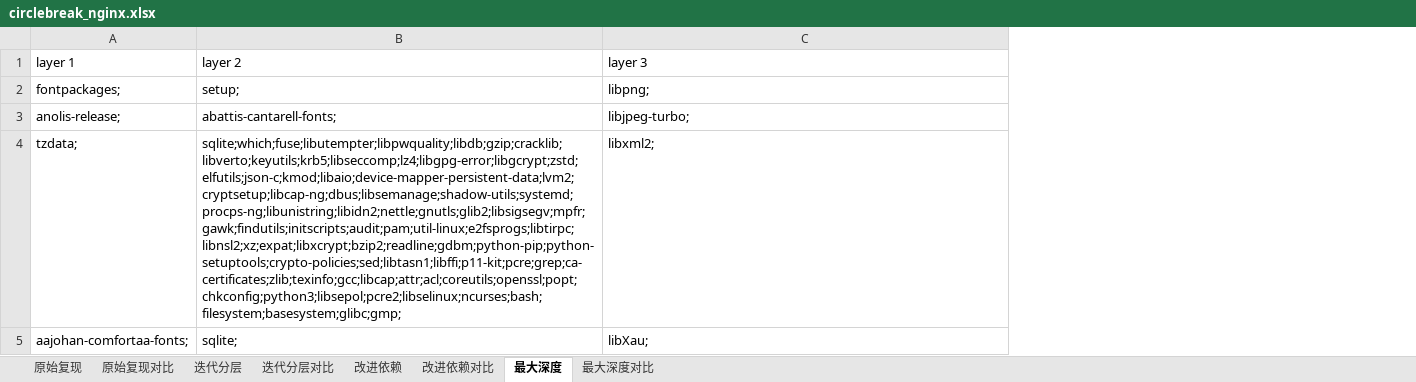
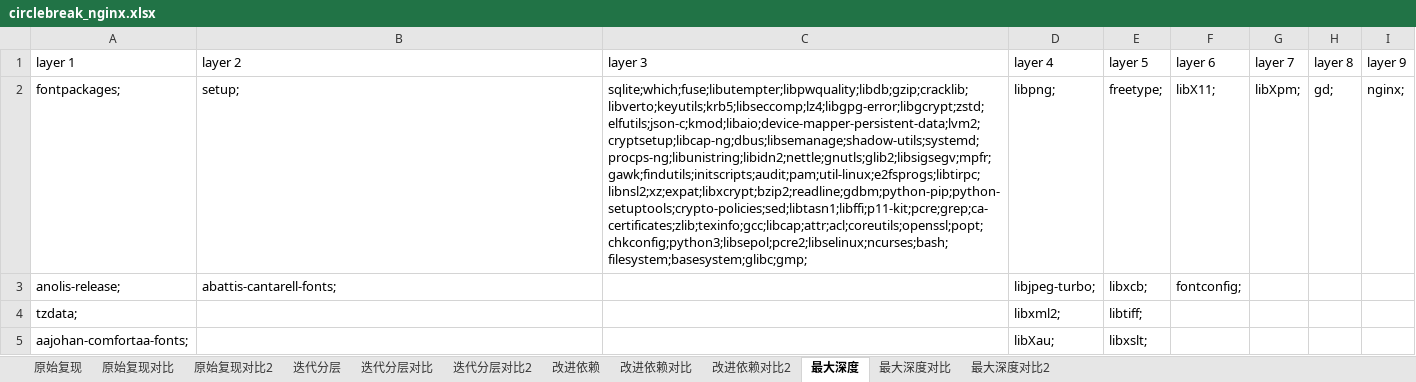
Before and after one commit to 6U-U9/PackageLayer, an Excel workbook: Layer/bin/Debug/net6.0/circlebreak_nginx.xlsx, sheet 最大深度, drawn as a sheet; only a part is shown; values as stored, in another font and other column widths than the file's, no borders; the diff covers the shown part only; the diff names each change by its address in the sheet, - before the commit and + after, or states it on an @@ line.

```diff
--- a/Layer/bin/Debug/net6.0/circlebreak_nginx.xlsx (sheet 最大深度)
+++ b/Layer/bin/Debug/net6.0/circlebreak_nginx.xlsx (sheet 最大深度)
+sheet tab: 原始复现对比2
+sheet tab: 迭代分层对比2
+sheet tab: 改进依赖对比2
+sheet tab: 最大深度对比2
+column D (layer 4), rows 2-5: libpng; | libjpeg-turbo; | libxml2; | libXau;
+column E (layer 5), rows 2-5: freetype; | libxcb; | libtiff; | libxslt;
+column F (layer 6), rows 2-3: libX11; | fontconfig;
+column G (layer 7), row 2: libXpm;
+column H (layer 8), row 2: gd;
+column I (layer 9), row 2: nginx;
-C2 (layer 3): libpng;
+C2 (layer 3): sqlite;which;fuse;libutempter;libpwquality;libdb;gzip;cracklib;libverto;keyutils;krb5;libseccomp;lz4;libgpg-error;libgcrypt;zstd;elfutils;json-c;kmod;libaio;device-mapper-persistent-data;lvm2;cryptsetup;libcap-ng;dbus;libsemanage;shadow-utils;systemd;procps-ng;libunistring;libidn2;nettle;gnutls;glib2;libsigsegv;mpfr;gawk;findutils;initscripts;audit;pam;util-linux;e2fsprogs;libtirpc;libnsl2;xz;expat;libxcrypt;bzip2;readline;gdbm;python-pip;python-setuptools;crypto-policies;sed;libtasn1;libffi;p11-kit;pcre;grep;ca-certificates;zlib;texinfo;gcc;libcap;attr;acl;coreutils;openssl;popt;chkconfig;python3;libsepol;pcre2;libselinux;ncurses;bash;filesystem;basesystem;glibc;gmp;
-C3 (layer 3): libjpeg-turbo;
+C3 (layer 3): (empty)
-B4 (layer 2): sqlite;which;fuse;libutempter;libpwquality;libdb;gzip;cracklib;libverto;keyutils;krb5;libseccomp;lz4;libgpg-error;libgcrypt;zstd;elfutils;json-c;kmod;libaio;device-mapper-persistent-data;lvm2;cryptsetup;libcap-ng;dbus;libsemanage;shadow-utils;systemd;procps-ng;libunistring;libidn2;nettle;gnutls;glib2;libsigsegv;mpfr;gawk;findutils;initscripts;audit;pam;util-linux;e2fsprogs;libtirpc;libnsl2;xz;expat;libxcrypt;bzip2;readline;gdbm;python-pip;python-setuptools;crypto-policies;sed;libtasn1;libffi;p11-kit;pcre;grep;ca-certificates;zlib;texinfo;gcc;libcap;attr;acl;coreutils;openssl;popt;chkconfig;python3;libsepol;pcre2;libselinux;ncurses;bash;filesystem;basesystem;glibc;gmp;
+B4 (layer 2): (empty)
-C4 (layer 3): libxml2;
+C4 (layer 3): (empty)
-B5 (layer 2): sqlite;
+B5 (layer 2): (empty)
-C5 (layer 3): libXau;
+C5 (layer 3): (empty)
```
Also changed, not shown: 65 removed rows and 14 edited cells elsewhere in this sheet, sheet 迭代分层对比, sheet 最大深度对比, sheet 改进依赖对比, sheet 原始复现对比, sheet 迭代分层, sheet 改进依赖, Layer/bin/Debug/net6.0/circlebreak_mysql.xlsx, Layer/bin/Debug/net6.0/circlebreak_redis.xlsx, 16 other files.
